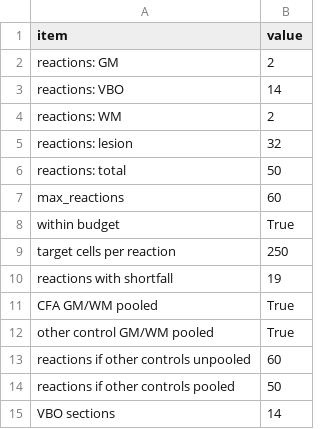
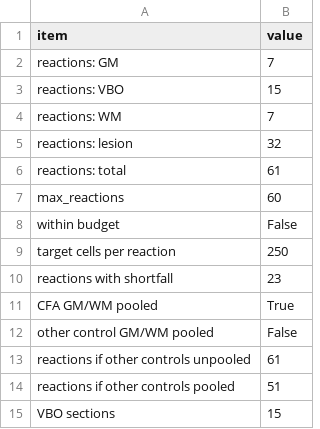
Before and after one commit to christoffermattssonlangseth/lesionSegmenter, a CSV file: results/cohort/reactions_budget_alternative.csv, drawn as a sheet.

```diff
--- a/results/cohort/reactions_budget_alternative.csv
+++ b/results/cohort/reactions_budget_alternative.csv
@@ -1,15 +1,15 @@
 item,value
-reactions: GM,2
-reactions: VBO,14
-reactions: WM,2
+reactions: GM,7
+reactions: VBO,15
+reactions: WM,7
 reactions: lesion,32
-reactions: total,50
+reactions: total,61
 max_reactions,60
-within budget,True
+within budget,False
 target cells per reaction,250
-reactions with shortfall,19
+reactions with shortfall,23
 CFA GM/WM pooled,True
-other control GM/WM pooled,True
-reactions if other controls unpooled,60
-reactions if other controls pooled,50
-VBO sections,14
+other control GM/WM pooled,False
+reactions if other controls unpooled,61
+reactions if other controls pooled,51
+VBO sections,15
```
Also changed, not shown: results/cohort/reactions_budget.csv, results/cohort/reactions_plan.csv, 8 other files.
